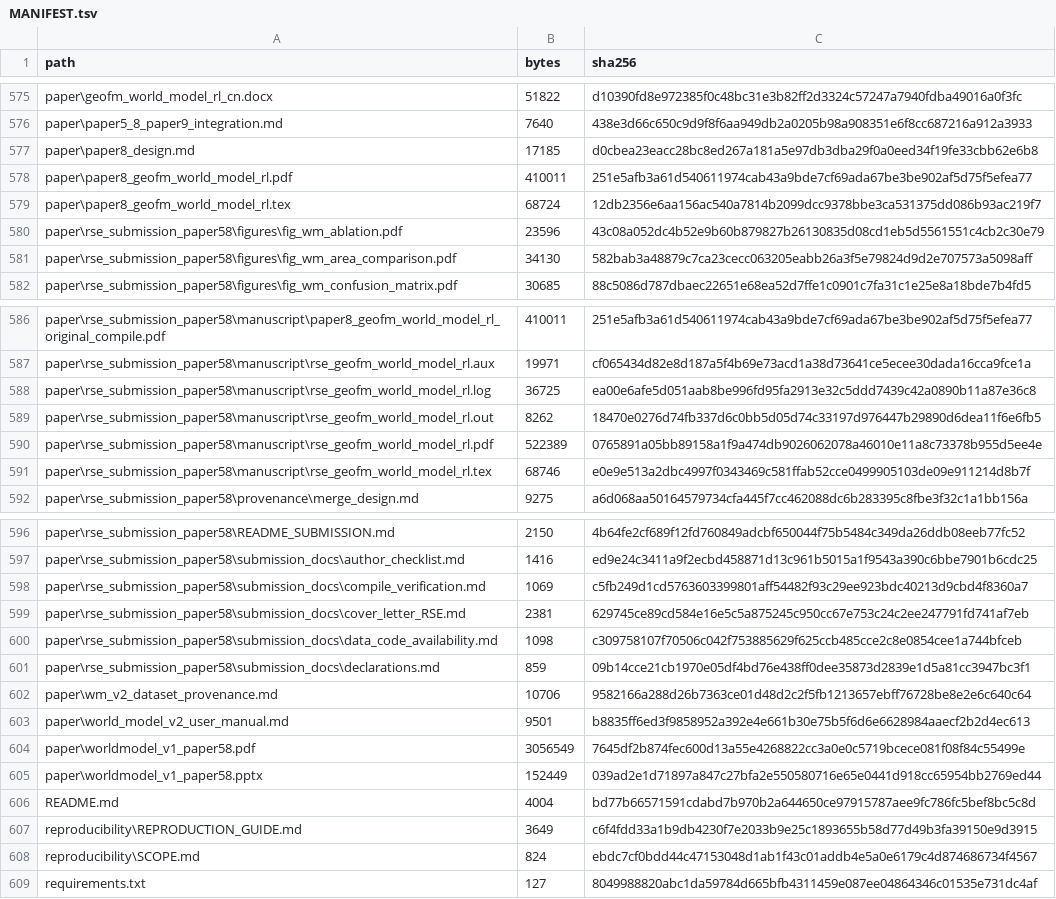
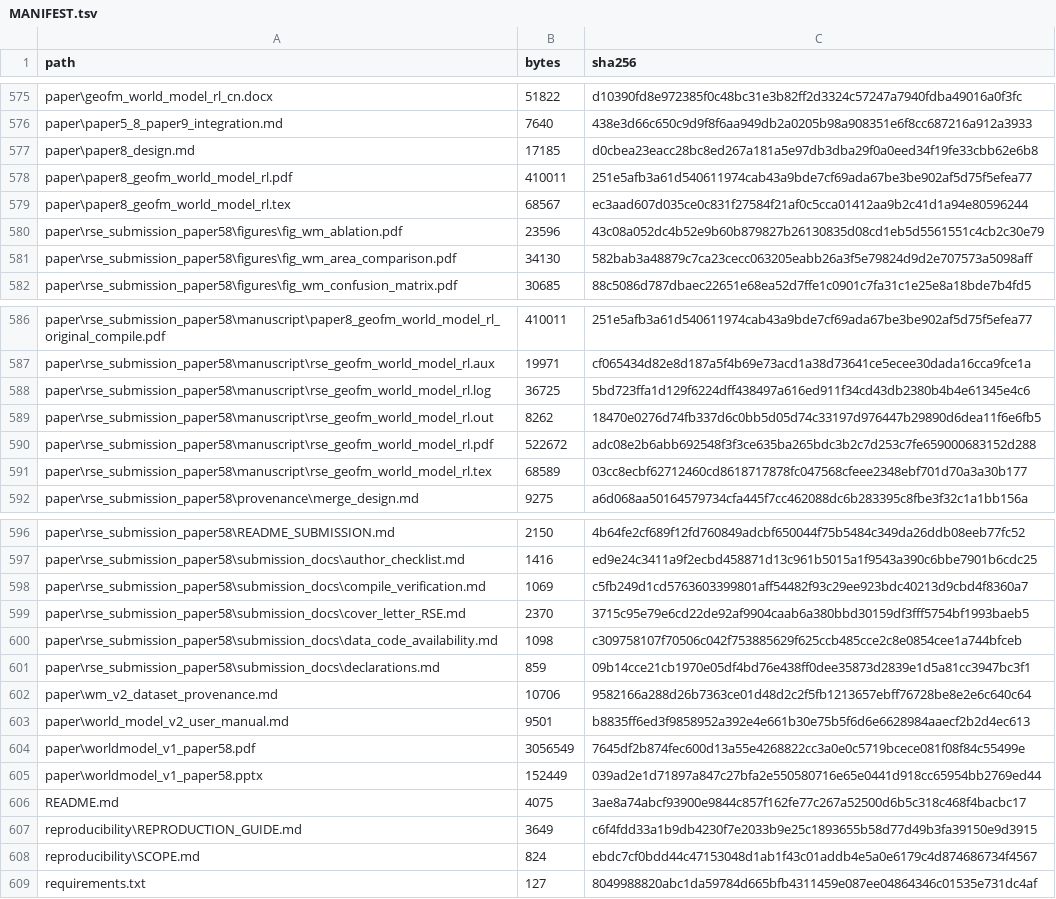
Before and after one commit to zhouning/paper58-geofm-world-model-rl, a TSV file: reproducibility/MANIFEST.tsv, drawn as a sheet; only a part is shown, gaps mark what is left out.

```diff
--- a/reproducibility/MANIFEST.tsv
+++ b/reproducibility/MANIFEST.tsv
@@ -578,3 +578,3 @@ paper\paper8_design.md	17185	d0cbea23eacc28bc8ed267a181a5e97db3dba29f0a0eed34f19
 paper\paper8_geofm_world_model_rl.pdf	410011	251e5afb3a61d540611974cab43a9bde7cf69ada67be3be902af5d75f5efea77
-paper\paper8_geofm_world_model_rl.tex	68724	12db2356e6aa156ac540a7814b2099dcc9378bbe3ca531375dd086b93ac219f7
+paper\paper8_geofm_world_model_rl.tex	68567	ec3aad607d035ce0c831f27584f21af0c5cca01412aa9b2c41d1a94e80596244
 paper\rse_submission_paper58\figures\fig_wm_ablation.pdf	23596	43c08a052dc4b52e9b60b879827b26130835d08cd1eb5d5561551c4cb2c30e79
@@ -587,6 +587,6 @@ paper\rse_submission_paper58\manuscript\paper8_geofm_world_model_rl_original_com
 paper\rse_submission_paper58\manuscript\rse_geofm_world_model_rl.aux	19971	cf065434d82e8d187a5f4b69e73acd1a38d73641ce5ecee30dada16cca9fce1a
-paper\rse_submission_paper58\manuscript\rse_geofm_world_model_rl.log	36725	ea00e6afe5d051aab8be996fd95fa2913e32c5ddd7439c42a0890b11a87e36c8
+paper\rse_submission_paper58\manuscript\rse_geofm_world_model_rl.log	36725	5bd723ffa1d129f6224dff438497a616ed911f34cd43db2380b4b4e61345e4c6
 paper\rse_submission_paper58\manuscript\rse_geofm_world_model_rl.out	8262	18470e0276d74fb337d6c0bb5d05d74c33197d976447b29890d6dea11f6e6fb5
-paper\rse_submission_paper58\manuscript\rse_geofm_world_model_rl.pdf	522389	0765891a05bb89158a1f9a474db9026062078a46010e11a8c73378b955d5ee4e
-paper\rse_submission_paper58\manuscript\rse_geofm_world_model_rl.tex	68746	e0e9e513a2dbc4997f0343469c581ffab52cce0499905103de09e911214d8b7f
+paper\rse_submission_paper58\manuscript\rse_geofm_world_model_rl.pdf	522672	adc08e2b6abb692548f3f3ce635ba265bdc3b2c7d253c7fe659000683152d288
+paper\rse_submission_paper58\manuscript\rse_geofm_world_model_rl.tex	68589	03cc8ecbf62712460cd8618717878fc047568cfeee2348ebf701d70a3a30b177
 paper\rse_submission_paper58\provenance\merge_design.md	9275	a6d068aa50164579734cfa445f7cc462088dc6b283395c8fbe3f32c1a1bb156a
@@ -598,3 +598,3 @@ paper\rse_submission_paper58\submission_docs\author_checklist.md	1416	ed9e24c341
 paper\rse_submission_paper58\submission_docs\compile_verification.md	1069	c5fb249d1cd5763603399801aff54482f93c29ee923bdc40213d9cbd4f8360a7
-paper\rse_submission_paper58\submission_docs\cover_letter_RSE.md	2381	629745ce89cd584e16e5c5a875245c950cc67e753c24c2ee247791fd741af7eb
+paper\rse_submission_paper58\submission_docs\cover_letter_RSE.md	2370	3715c95e79e6cd22de92af9904caab6a380bbd30159df3fff5754bf1993baeb5
 paper\rse_submission_paper58\submission_docs\data_code_availability.md	1098	c309758107f70506c042f753885629f625ccb485cce2c8e0854cee1a744bfceb
@@ -605,3 +605,3 @@ paper\worldmodel_v1_paper58.pdf	3056549	7645df2b874fec600d13a55e4268822cc3a0e0c5
 paper\worldmodel_v1_paper58.pptx	152449	039ad2e1d71897a847c27bfa2e550580716e65e0441d918cc65954bb2769ed44
-README.md	4004	bd77b66571591cdabd7b970b2a644650ce97915787aee9fc786fc5bef8bc5c8d
+README.md	4075	3ae8a74abcf93900e9844c857f162fe77c267a52500d6b5c318c468f4bacbc17
 reproducibility\REPRODUCTION_GUIDE.md	3649	c6f4fdd33a1b9db4230f7e2033b9e25c1893655b58d77d49b3fa39150e9d3915
```
Also changed, not shown: 7 other files.
